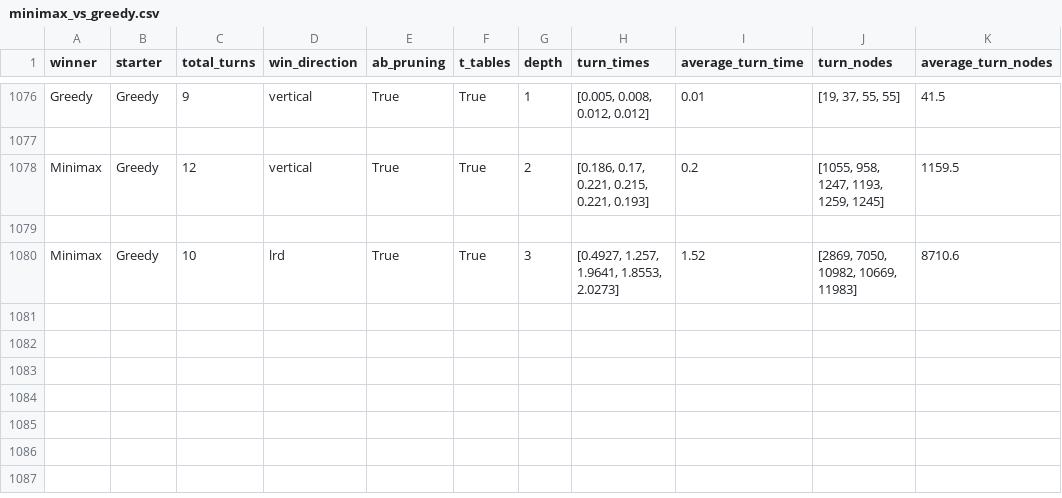
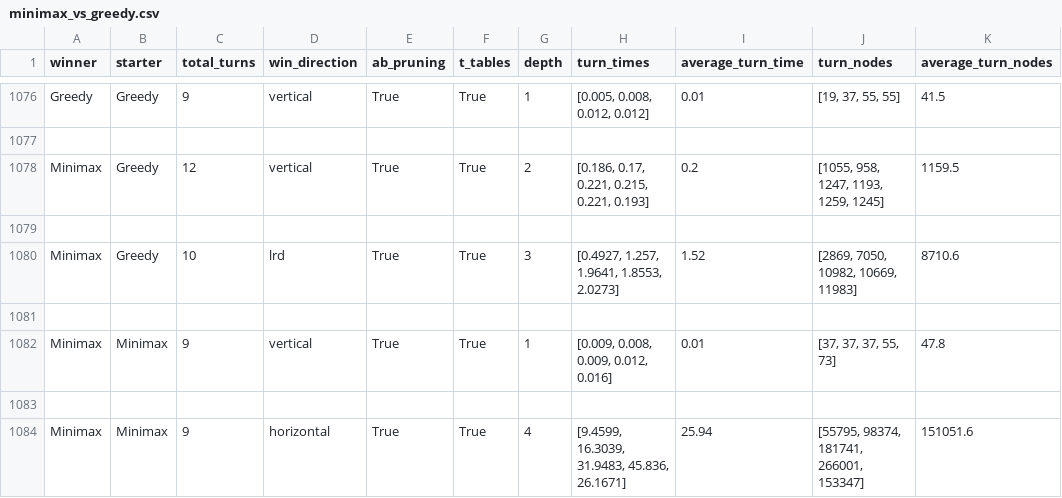
Before and after one commit to J-Krajewski/connect-four-twist, a CSV file: Results/minimax_vs_greedy.csv, drawn as a sheet; only a part is shown, gaps mark what is left out.

```diff
--- a/Results/minimax_vs_greedy.csv
+++ b/Results/minimax_vs_greedy.csv
@@ -1080 +1080,5 @@ Minimax,Greedy,12,vertical,True,True,2,"[0.186, 0.17, 0.221, 0.215, 0.221, 0.193
 Minimax,Greedy,10,lrd,True,True,3,"[0.4927, 1.257, 1.9641, 1.8553, 2.0273]",1.52,"[2869, 7050, 10982, 10669, 11983]",8710.6
+
+Minimax,Minimax,9,vertical,True,True,1,"[0.009, 0.008, 0.009, 0.012, 0.016]",0.01,"[37, 37, 37, 55, 73]",47.8
+
+Minimax,Minimax,9,horizontal,True,True,4,"[9.4599, 16.3039, 31.9483, 45.836, 26.1671]",25.94,"[55795, 98374, 181741, 266001, 153347]",151051.6
```
Also changed, not shown: Results/minimax_vs_negamax.csv, Results/negamax_vs_greedy.csv, 6 other files.
